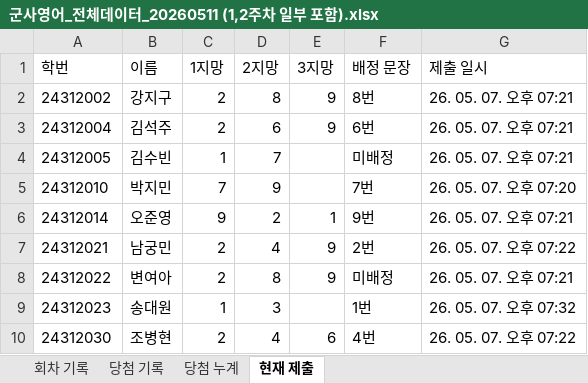
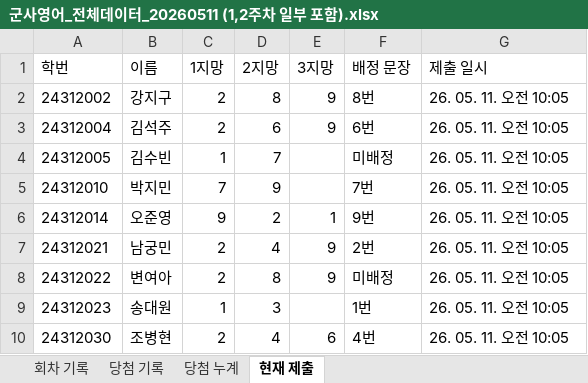
Before and after one commit to blessedman11-DrPark/mil-eng-apply, an Excel workbook: 군사영어_전체데이터_20260511 (1,2주차 일부 포함).xlsx, sheet 현재 제출, drawn as a sheet; values as stored, in another font and other column widths than the file's, no borders; the diff names each change by its address in the sheet, - before the commit and + after, or states it on an @@ line.

```diff
--- a/군사영어_전체데이터_20260511 (1,2주차 일부 포함).xlsx (sheet 현재 제출)
+++ b/군사영어_전체데이터_20260511 (1,2주차 일부 포함).xlsx (sheet 현재 제출)
-G2:G4 (제출 일시): 26. 05. 07. 오후 07:21
+G2:G4 (제출 일시): 26. 05. 11. 오전 10:05
-G5 (제출 일시): 26. 05. 07. 오후 07:20
+G5 (제출 일시): 26. 05. 11. 오전 10:05
-G6 (제출 일시): 26. 05. 07. 오후 07:21
+G6 (제출 일시): 26. 05. 11. 오전 10:05
-G7 (제출 일시): 26. 05. 07. 오후 07:22
+G7 (제출 일시): 26. 05. 11. 오전 10:05
-G8 (제출 일시): 26. 05. 07. 오후 07:21
+G8 (제출 일시): 26. 05. 11. 오전 10:05
-G9 (제출 일시): 26. 05. 07. 오후 07:32
+G9 (제출 일시): 26. 05. 11. 오전 10:05
-G10 (제출 일시): 26. 05. 07. 오후 07:22
+G10 (제출 일시): 26. 05. 11. 오전 10:05
```
Also changed, not shown: sheet 당첨 기록, sheet 당첨 누계, sheet 회차 기록, 3 other files.
